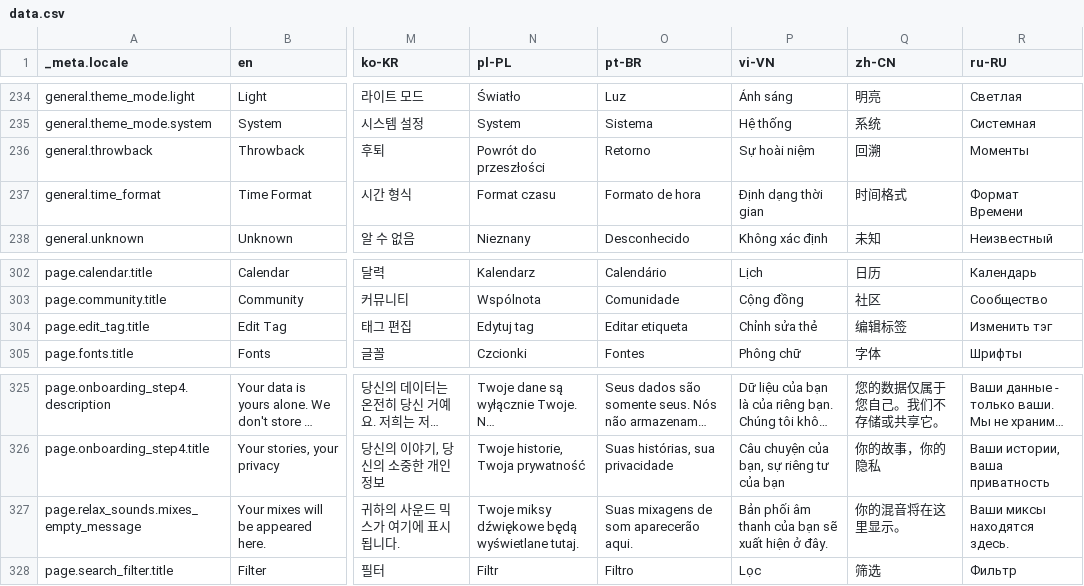
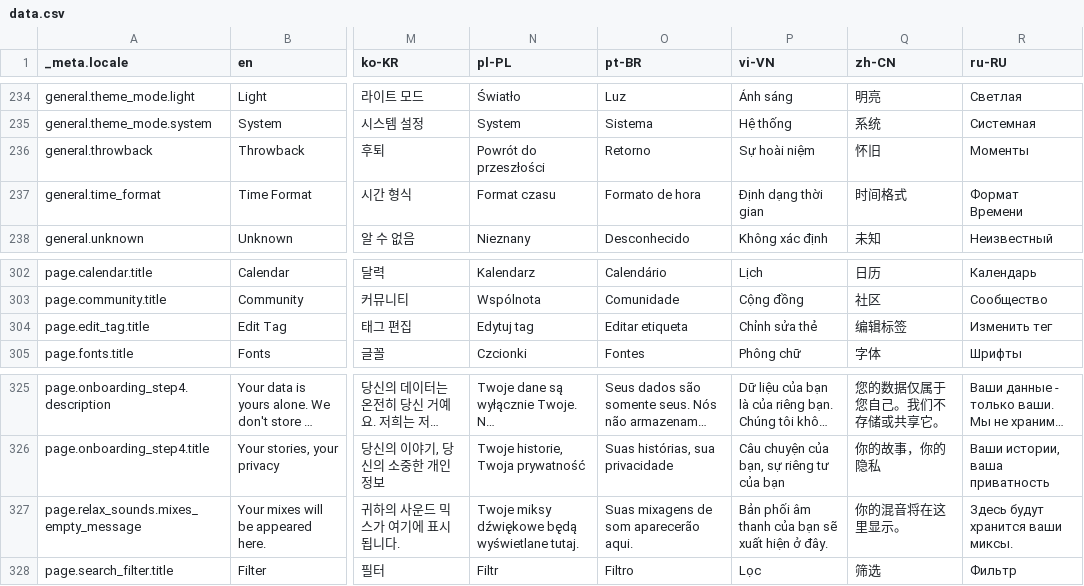
Before and after one commit to Cvishal2003/storypad, a CSV file: bin/localization/data.csv, drawn as a sheet; only a part is shown, gaps mark what is left out; long unchanged cells end in …; the diff covers the shown part only; the diff names each change by its address in the sheet, - before the commit and + after, or states it on an @@ line.

```diff
--- a/bin/localization/data.csv
+++ b/bin/localization/data.csv
-Q236 (zh-CN): 回溯
+Q236 (zh-CN): 怀旧
-R304 (ru-RU): Изменить тэг
+R304 (ru-RU): Изменить тег
-R327 (ru-RU): Ваши миксы находятся здесь.
+R327 (ru-RU): Здесь будут хранится ваши миксы.
```
Also changed, not shown: 15 edited cells elsewhere in this file, 9 other files.
